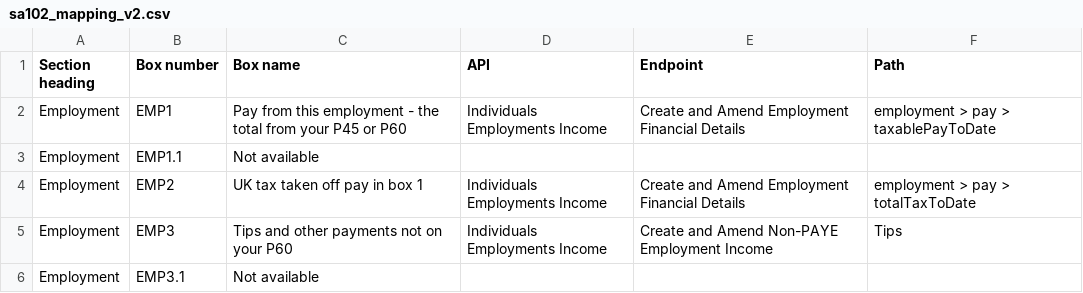
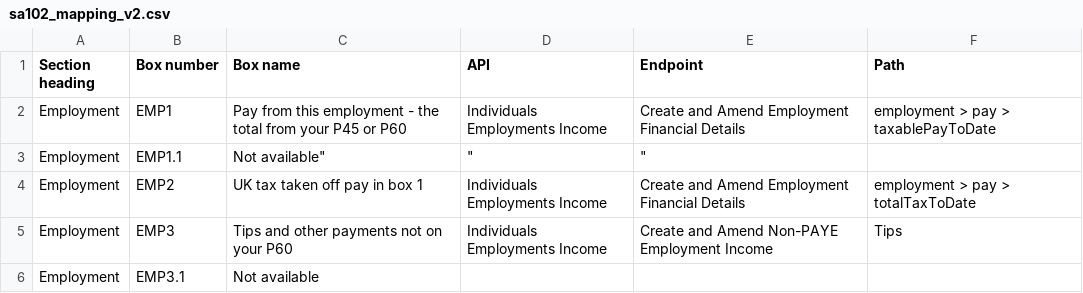
Before and after one commit to hmrc/income-tax-mtd-changelog, a CSV file: mapping/csv/sa102_mapping_v2.csv, drawn as a sheet; only a part is shown.

Commit message:
Update sa102_mapping_v2.csv

```diff
--- a/mapping/csv/sa102_mapping_v2.csv
+++ b/mapping/csv/sa102_mapping_v2.csv
@@ -2,3 +2,3 @@
 "Employment","EMP1","Pay from this employment - the total from your P45 or P60","Individuals Employments Income","Create and Amend Employment Financial Details","employment > pay > taxablePayToDate"
-"Employment","EMP1.1","Not available"
+"Employment","EMP1.1","Not available""","""","""",""
 "Employment","EMP2","UK tax taken off pay in box 1","Individuals Employments Income","Create and Amend Employment Financial Details","employment > pay > totalTaxToDate"
```
